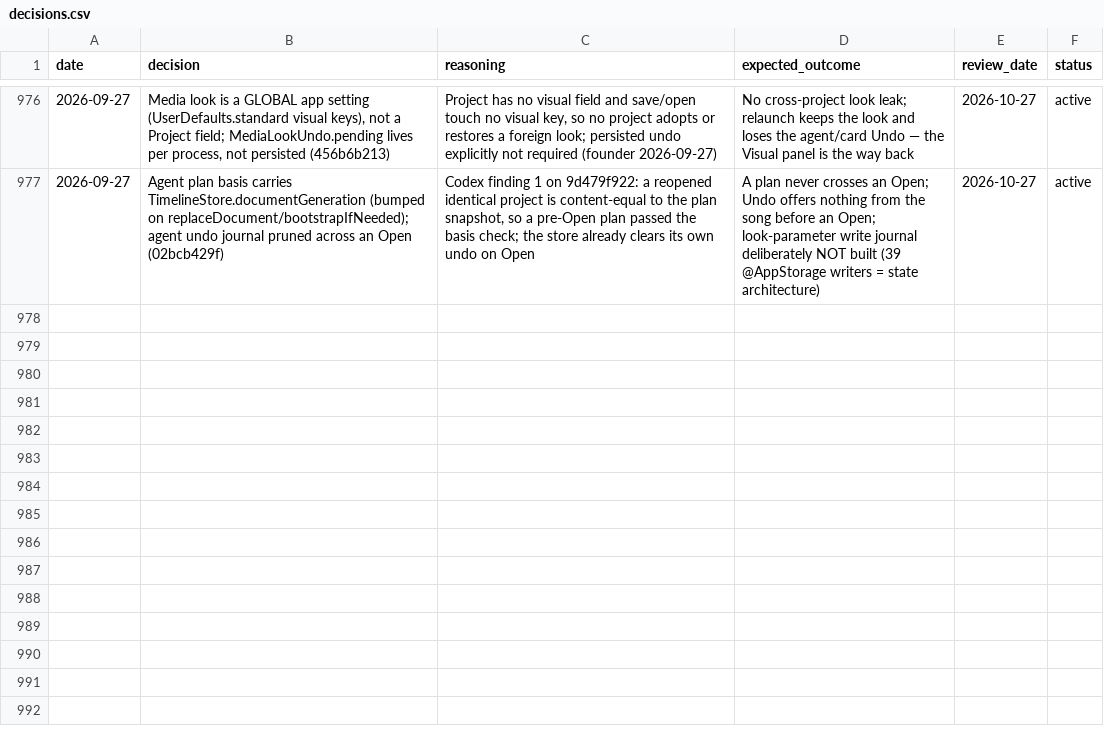
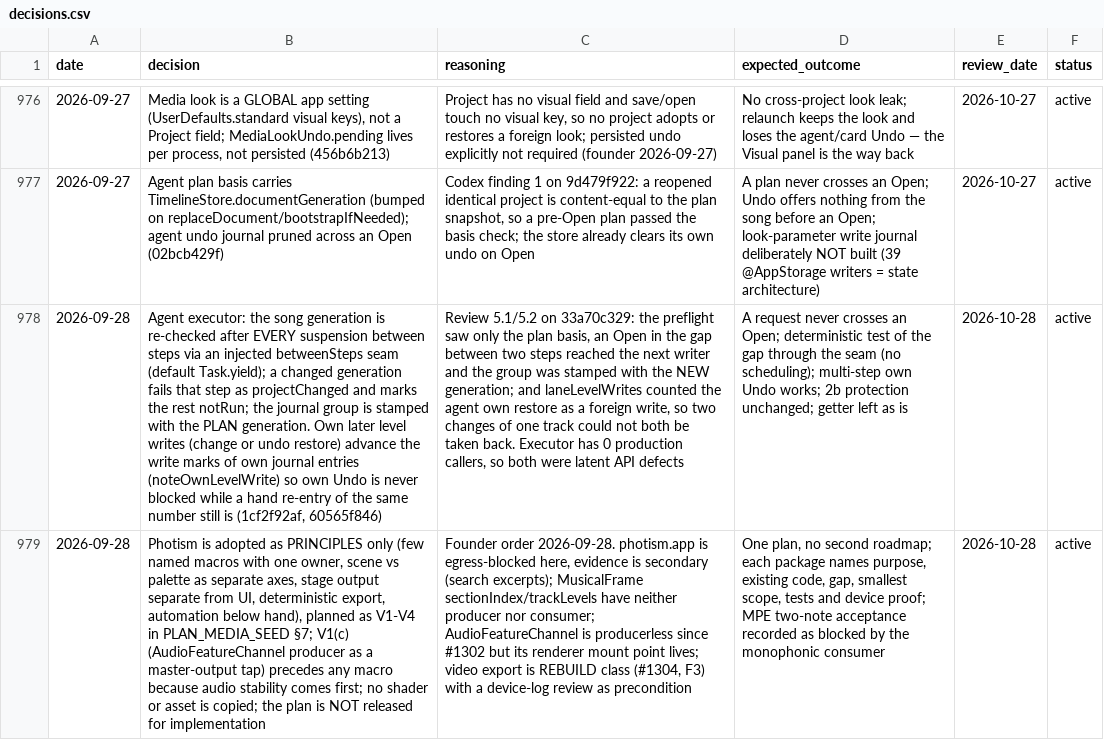
Before and after one commit to vibrationalforce/Echoelmusic, a CSV file: decisions.csv, drawn as a sheet; only a part is shown, gaps mark what is left out; the diff names each change by its address in the sheet, - before the commit and + after, or states it on an @@ line.

```diff
--- a/decisions.csv
+++ b/decisions.csv
+row 978: 2026-09-28 | Agent executor: the song generation is re-checked after EVERY suspension between steps via an injected betweenSteps seam (default Task.yield); a changed generation fails that step as projectChanged and marks the rest notRun; the journal group is stamped with the PLAN generation. Own later level writes (change or undo restore) advance the write marks of own journal entries (noteOwnLevelWrite) so own Undo is never blocked while a hand re-entry of the same number still is (1cf2f92af, 60565f846) | Review 5.1/5.2 on 33a70c329: the preflight saw only the plan basis, an Open in the gap between two steps reached the next writer and the group was stamped with the NEW generation; and laneLevelWrites counted the agent own restore as a foreign write, so two changes of one track could not both be taken back. Executor has 0 production callers, so both were latent API defects | A request never crosses an Open; deterministic test of the gap through the seam (no scheduling); multi-step own Undo works; 2b protection unchanged; getter left as is | 2026-10-28 | active
+row 979: 2026-09-28 | Photism is adopted as PRINCIPLES only (few named macros with one owner, scene vs palette as separate axes, stage output separate from UI, deterministic export, automation below hand), planned as V1-V4 in PLAN_MEDIA_SEED §7; V1(c) (AudioFeatureChannel producer as a master-output tap) precedes any macro because audio stability comes first; no shader or asset is copied; the plan is NOT released for implementation | Founder order 2026-09-28. photism.app is egress-blocked here, evidence is secondary (search excerpts); MusicalFrame sectionIndex/trackLevels have neither producer nor consumer; AudioFeatureChannel is producerless since #1302 but its renderer mount point lives; video export is REBUILD class (#1304, F3) with a device-log review as precondition | One plan, no second roadmap; each package names purpose, existing code, gap, smallest scope, tests and device proof; MPE two-note acceptance recorded as blocked by the monophonic consumer | 2026-10-28 | active
```
Also changed, not shown: 3 other files.
